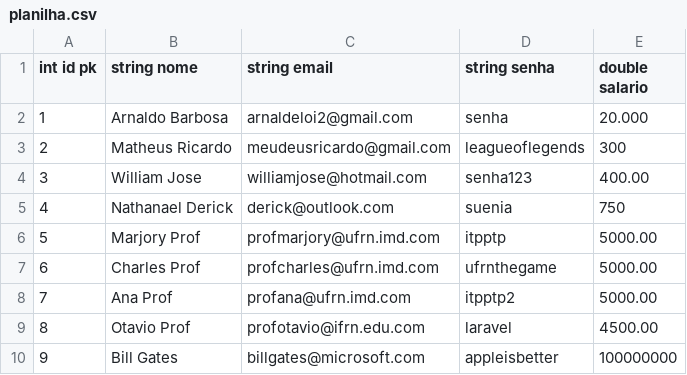
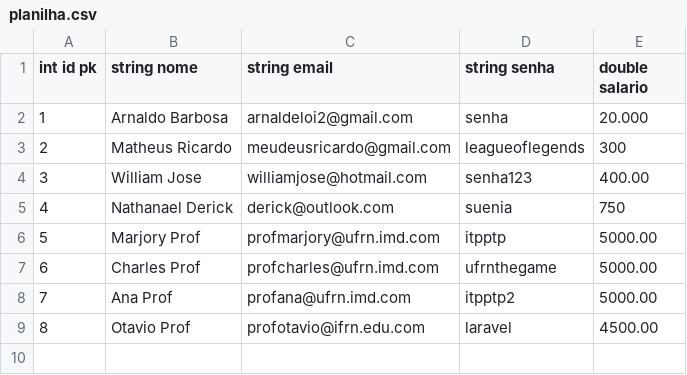
Before and after one commit to Arnaldoeloi/database-c, a CSV file: dbs/escola/planilha.csv, drawn as a sheet; the diff names each change by its address in the sheet, - before the commit and + after, or states it on an @@ line.

Commit message:
Corrigida função de replaceTable após alteração incorreta no código.

```diff
--- a/dbs/escola/planilha.csv
+++ b/dbs/escola/planilha.csv
-row 10: 9 | Bill Gates | billgates@microsoft.com | appleisbetter | 100000000
```
Also changed, not shown: 2 other files.
